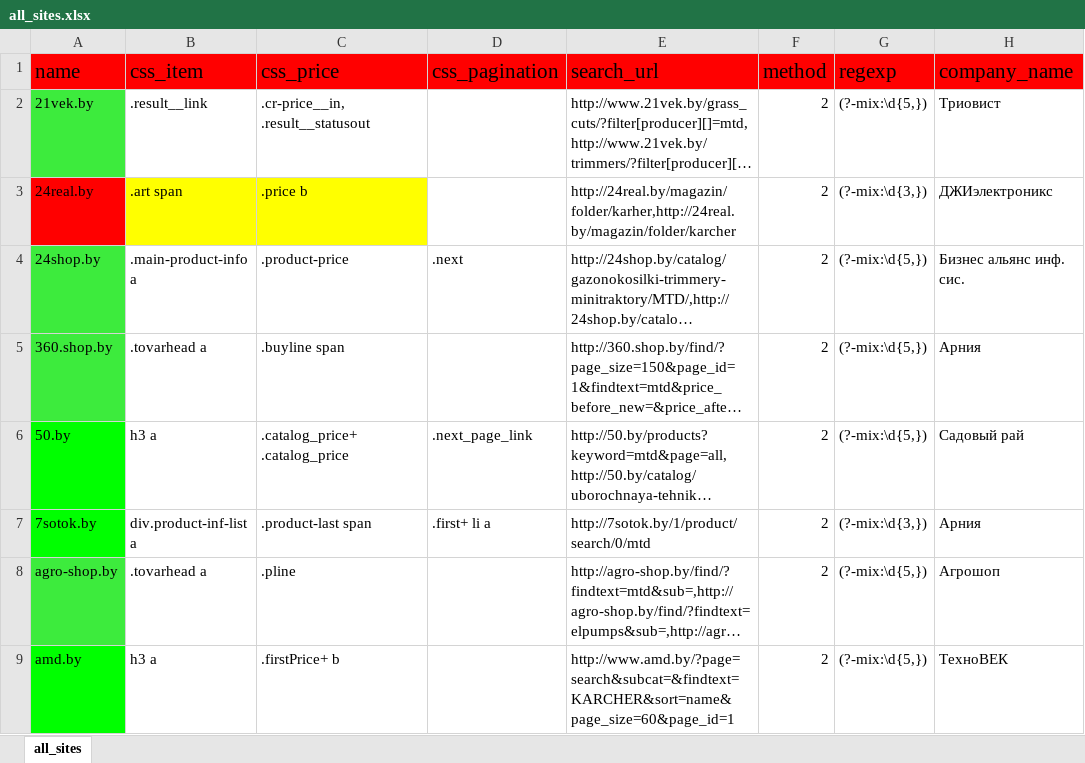
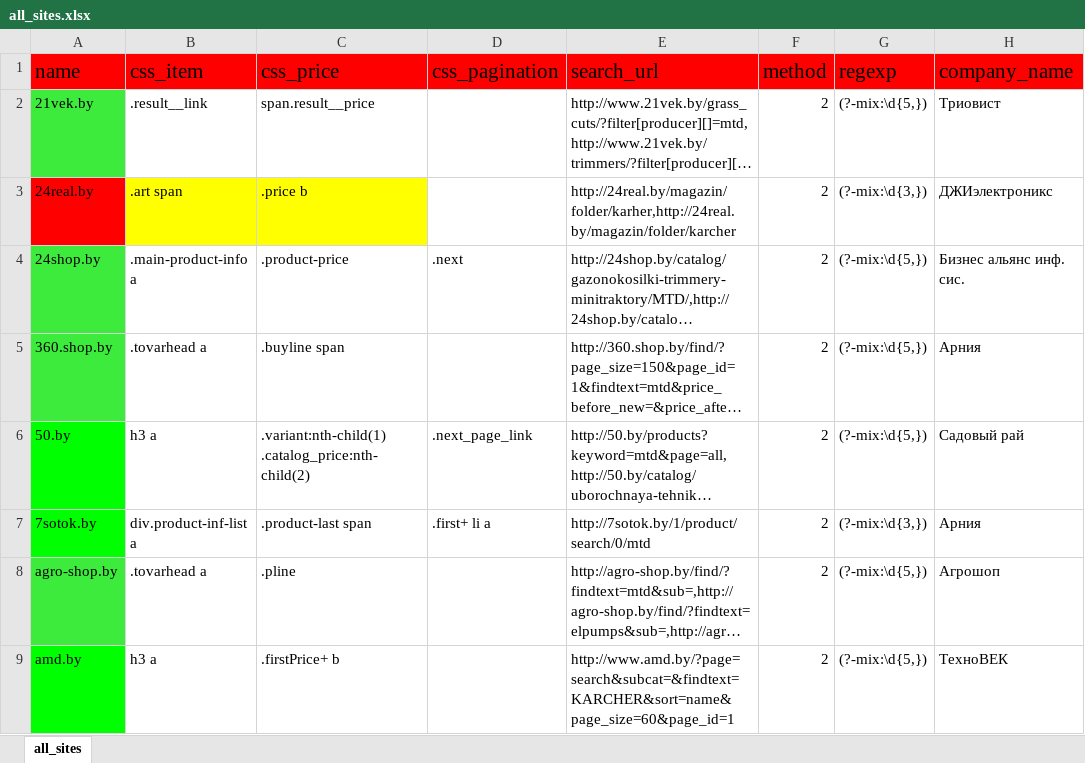
Before and after one commit to k2m30/distributor, an Excel workbook: import/ydachnik/all_sites.xlsx, sheet all_sites, drawn as a sheet; only a part is shown; long unchanged cells end in …; values as stored, in another font and other column widths than the file's, no borders; the diff covers the shown part only; the diff names each change by its address in the sheet, - before the commit and + after, or states it on an @@ line.

```diff
--- a/import/ydachnik/all_sites.xlsx (sheet all_sites)
+++ b/import/ydachnik/all_sites.xlsx (sheet all_sites)
-C2 (css_price): .cr-price__in, .result__statusout
+C2 (css_price): span.result__price
-C6 (css_price): .catalog_price+ .catalog_price
+C6 (css_price): .variant:nth-child(1) .catalog_price:nth-child(2)
```
Also changed, not shown: 2 edited cells elsewhere in this sheet, import/test_data/test_user/all_sites.xlsx, 10 other files.
